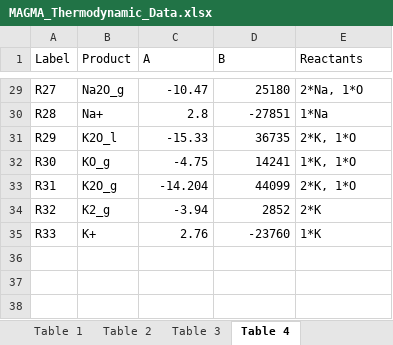
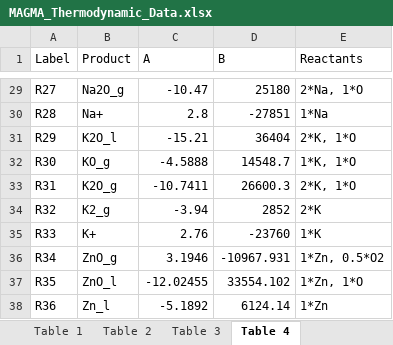
Before and after one commit to ScottHull/MAGMApy, an Excel workbook: data/MAGMA_Thermodynamic_Data.xlsx, sheet Table 4, drawn as a sheet; only a part is shown, gaps mark what is left out; values as stored, in another font and other column widths than the file's, no borders; the diff names each change by its address in the sheet, - before the commit and + after, or states it on an @@ line.

```diff
--- a/data/MAGMA_Thermodynamic_Data.xlsx (sheet Table 4)
+++ b/data/MAGMA_Thermodynamic_Data.xlsx (sheet Table 4)
-C31 (A): -15.33
+C31 (A): -15.21
-D31 (B): 36735
+D31 (B): 36404
-C32 (A): -4.75
+C32 (A): -4.5888
-D32 (B): 14241
+D32 (B): 14548.7
-C33 (A): -14.204
+C33 (A): -10.7411
-D33 (B): 44099
+D33 (B): 26600.3
+row 36: R34 | ZnO_g | 3.1946 | -10967.931 | 1*Zn, 0.5*O2
+row 37: R35 | ZnO_l | -12.02455 | 33554.102 | 1*Zn, 1*O
+row 38: R36 | Zn_l | -5.1892 | 6124.14 | 1*Zn
```
Also changed, not shown: sheet Table 3, sheet Table 2, sheet Table 1, 37 other files.
